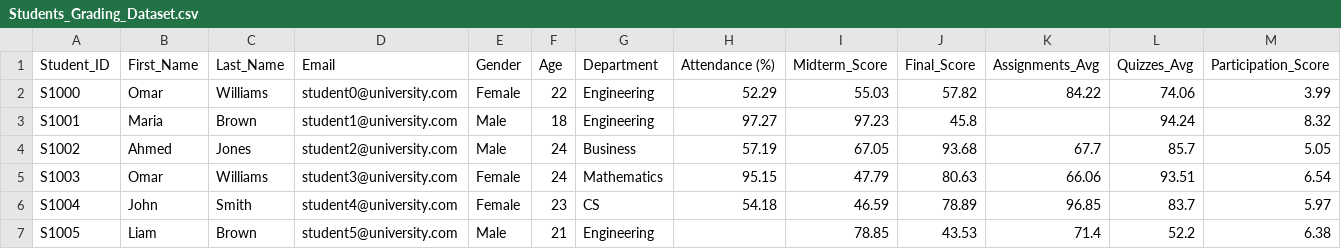
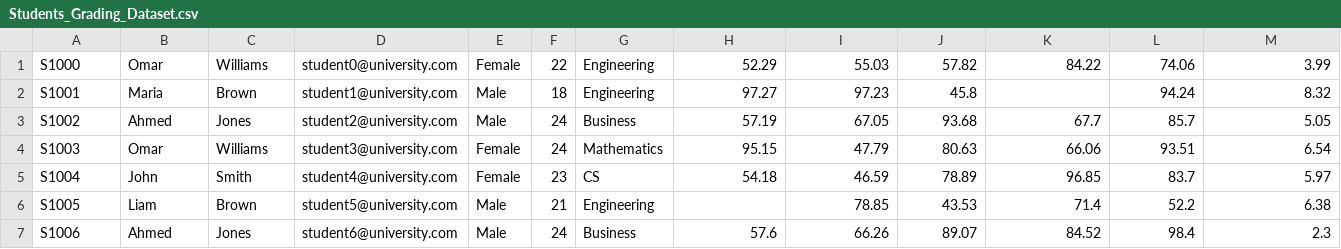
Before and after one commit to chuyinghuo/cs201final, a CSV file: Students_Grading_Dataset.csv, drawn as a sheet; only a part is shown; the shorter side is filled out with more unchanged rows; rows hold the shown columns only; the diff names each change by its address in the sheet, - before the commit and + after, or states it on an @@ line.

```diff
--- a/Students_Grading_Dataset.csv
+++ b/Students_Grading_Dataset.csv
-row 1: Student_ID | First_Name | Last_Name | Email | Gender | Age | Department | Attendance (%) | Midterm_Score | Final_Score | Assignments_Avg | Quizzes_Avg | Participation_Score
```
Also changed, not shown: 2 other files.
